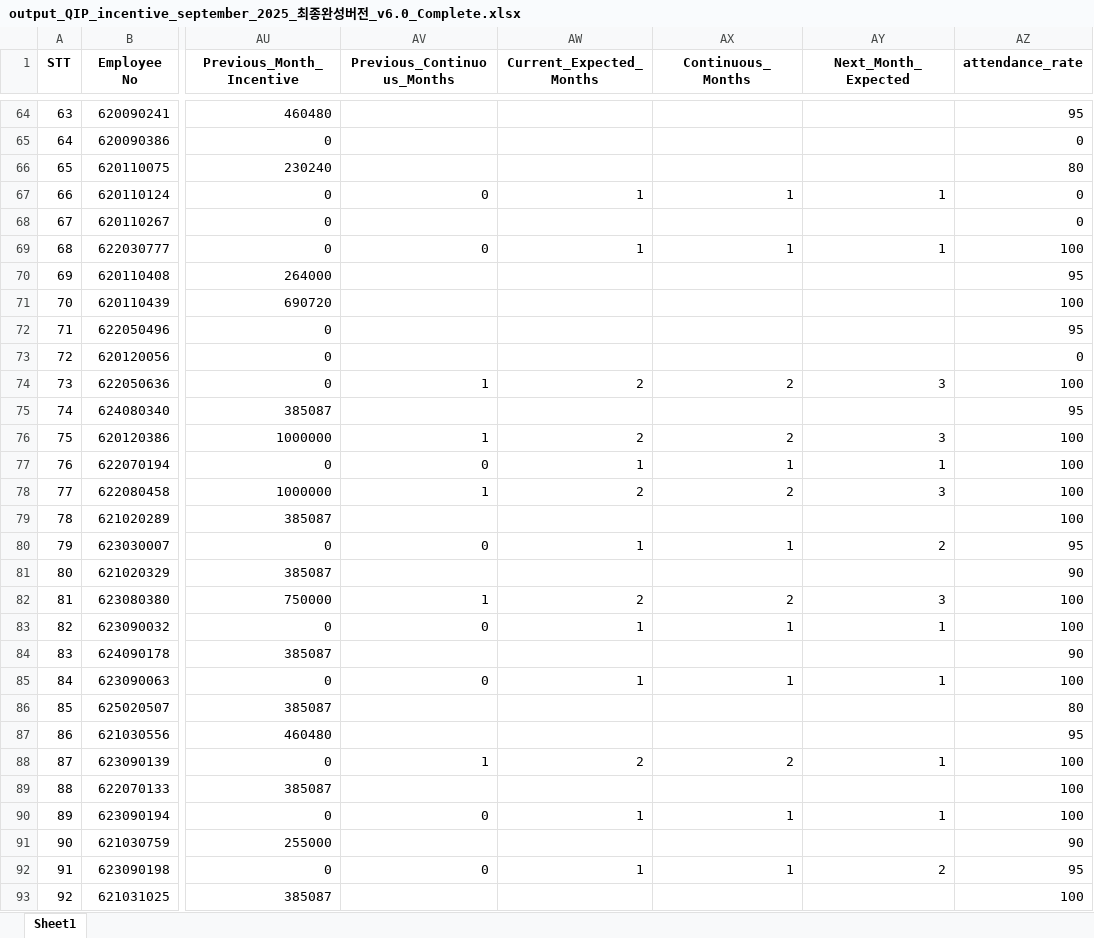
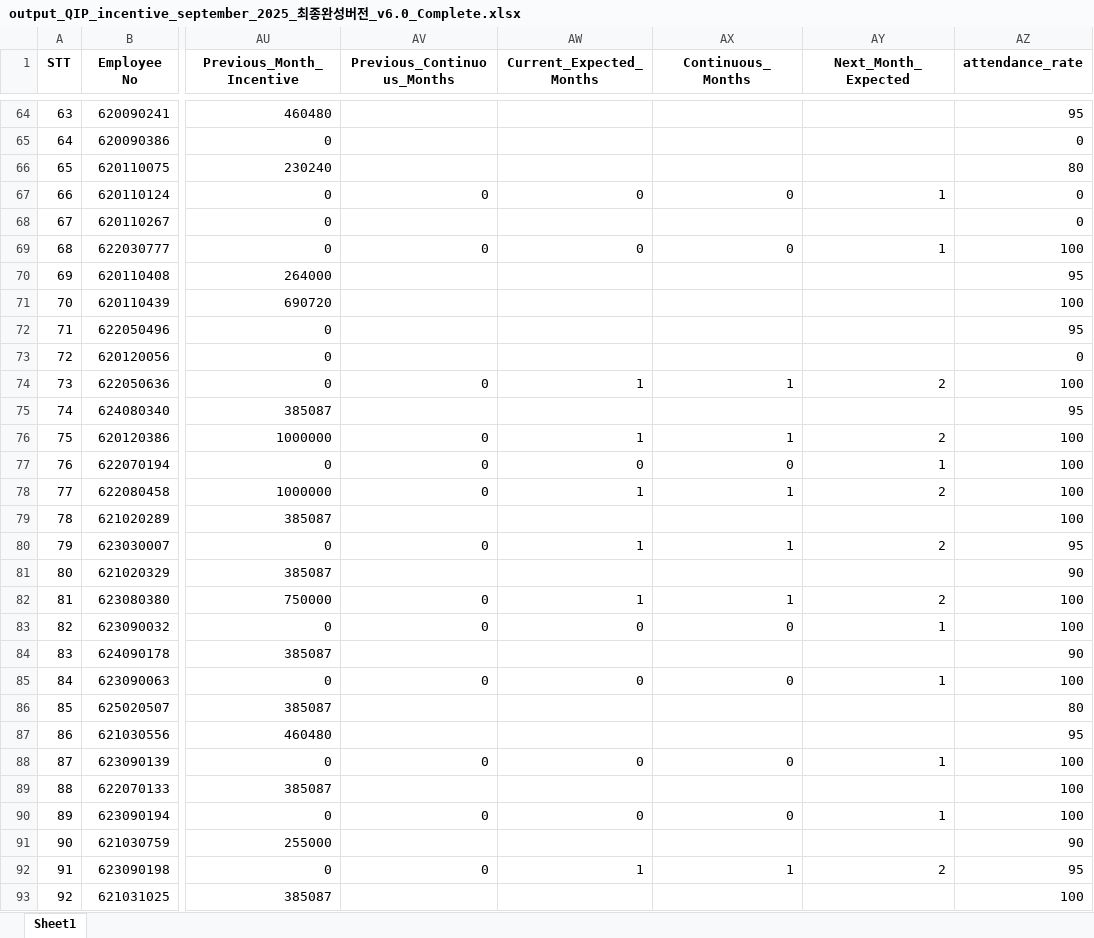
Before and after one commit to moonkaicuzui/qip-dashboard, an Excel workbook: output_files/output_QIP_incentive_september_2025_최종완성버전_v6.0_Complete.xlsx, sheet Sheet1, drawn as a sheet; only a part is shown, gaps mark what is left out; values as stored, in another font and other column widths than the file's, no borders; the diff covers the shown part only; the diff names each change by its address in the sheet, - before the commit and + after, or states it on an @@ line.

Commit message:
incentive dashboard_version 12_092720

```diff
--- a/output_files/output_QIP_incentive_september_2025_최종완성버전_v6.0_Complete.xlsx (sheet Sheet1)
+++ b/output_files/output_QIP_incentive_september_2025_최종완성버전_v6.0_Complete.xlsx (sheet Sheet1)
-AW67 (Current_Expected_Months): 1
+AW67 (Current_Expected_Months): 0
-AX67 (Continuous_Months): 1
+AX67 (Continuous_Months): 0
-AW69 (Current_Expected_Months): 1
+AW69 (Current_Expected_Months): 0
-AX69 (Continuous_Months): 1
+AX69 (Continuous_Months): 0
-AV74 (Previous_Continuous_Months): 1
+AV74 (Previous_Continuous_Months): 0
-AW74 (Current_Expected_Months): 2
+AW74 (Current_Expected_Months): 1
-AX74 (Continuous_Months): 2
+AX74 (Continuous_Months): 1
-AY74 (Next_Month_Expected): 3
+AY74 (Next_Month_Expected): 2
-AV76 (Previous_Continuous_Months): 1
+AV76 (Previous_Continuous_Months): 0
-AW76 (Current_Expected_Months): 2
+AW76 (Current_Expected_Months): 1
-AX76 (Continuous_Months): 2
+AX76 (Continuous_Months): 1
-AY76 (Next_Month_Expected): 3
+AY76 (Next_Month_Expected): 2
-AW77 (Current_Expected_Months): 1
+AW77 (Current_Expected_Months): 0
-AX77 (Continuous_Months): 1
+AX77 (Continuous_Months): 0
-AV78 (Previous_Continuous_Months): 1
+AV78 (Previous_Continuous_Months): 0
-AW78 (Current_Expected_Months): 2
+AW78 (Current_Expected_Months): 1
-AX78 (Continuous_Months): 2
+AX78 (Continuous_Months): 1
-AY78 (Next_Month_Expected): 3
+AY78 (Next_Month_Expected): 2
-AV82 (Previous_Continuous_Months): 1
+AV82 (Previous_Continuous_Months): 0
-AW82 (Current_Expected_Months): 2
+AW82 (Current_Expected_Months): 1
-AX82 (Continuous_Months): 2
+AX82 (Continuous_Months): 1
-AY82 (Next_Month_Expected): 3
+AY82 (Next_Month_Expected): 2
-AW83 (Current_Expected_Months): 1
+AW83 (Current_Expected_Months): 0
-AX83 (Continuous_Months): 1
+AX83 (Continuous_Months): 0
-AW85 (Current_Expected_Months): 1
+AW85 (Current_Expected_Months): 0
-AX85 (Continuous_Months): 1
+AX85 (Continuous_Months): 0
-AV88 (Previous_Continuous_Months): 1
+AV88 (Previous_Continuous_Months): 0
-AW88 (Current_Expected_Months): 2
+AW88 (Current_Expected_Months): 0
-AX88 (Continuous_Months): 2
+AX88 (Continuous_Months): 0
-AW90 (Current_Expected_Months): 1
+AW90 (Current_Expected_Months): 0
-AX90 (Continuous_Months): 1
+AX90 (Continuous_Months): 0
```
Also changed, not shown: 266 edited cells elsewhere in this sheet, 54 other files.
